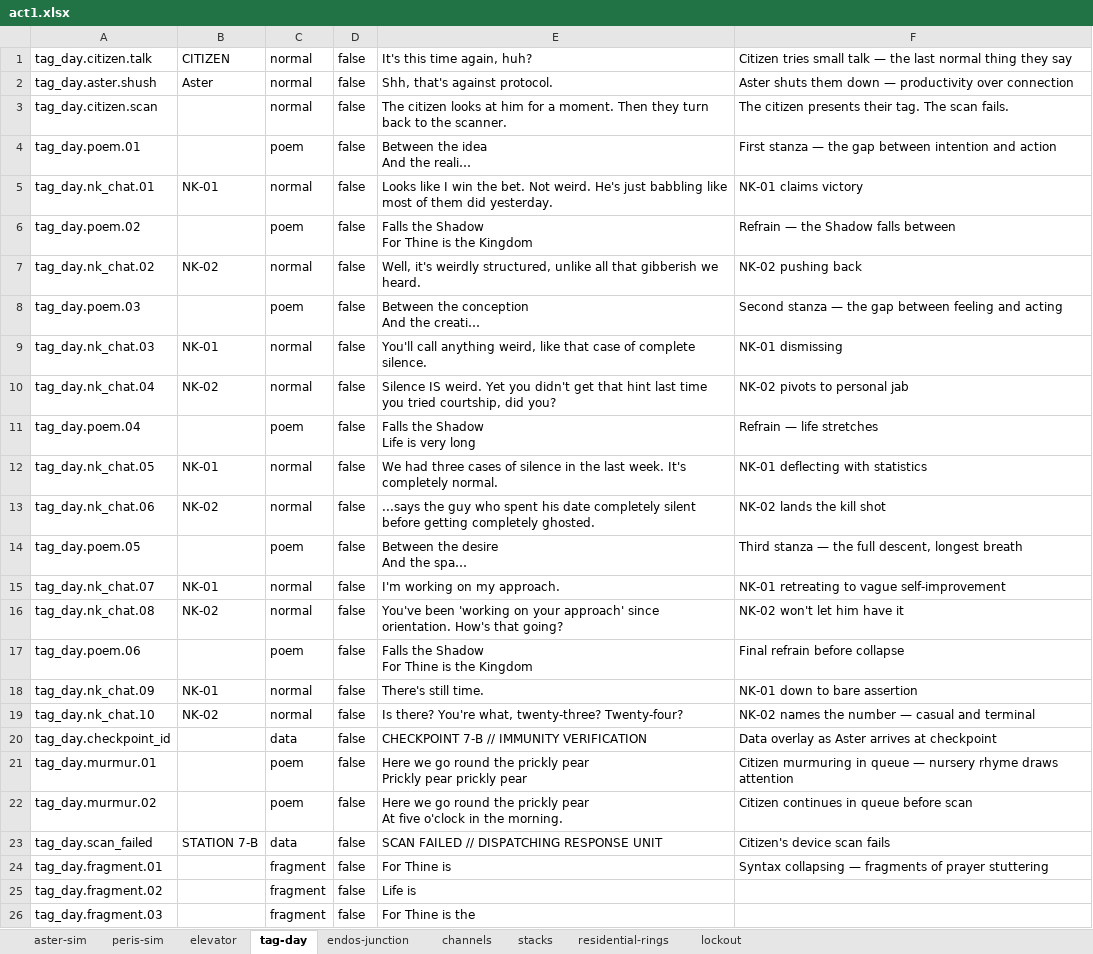
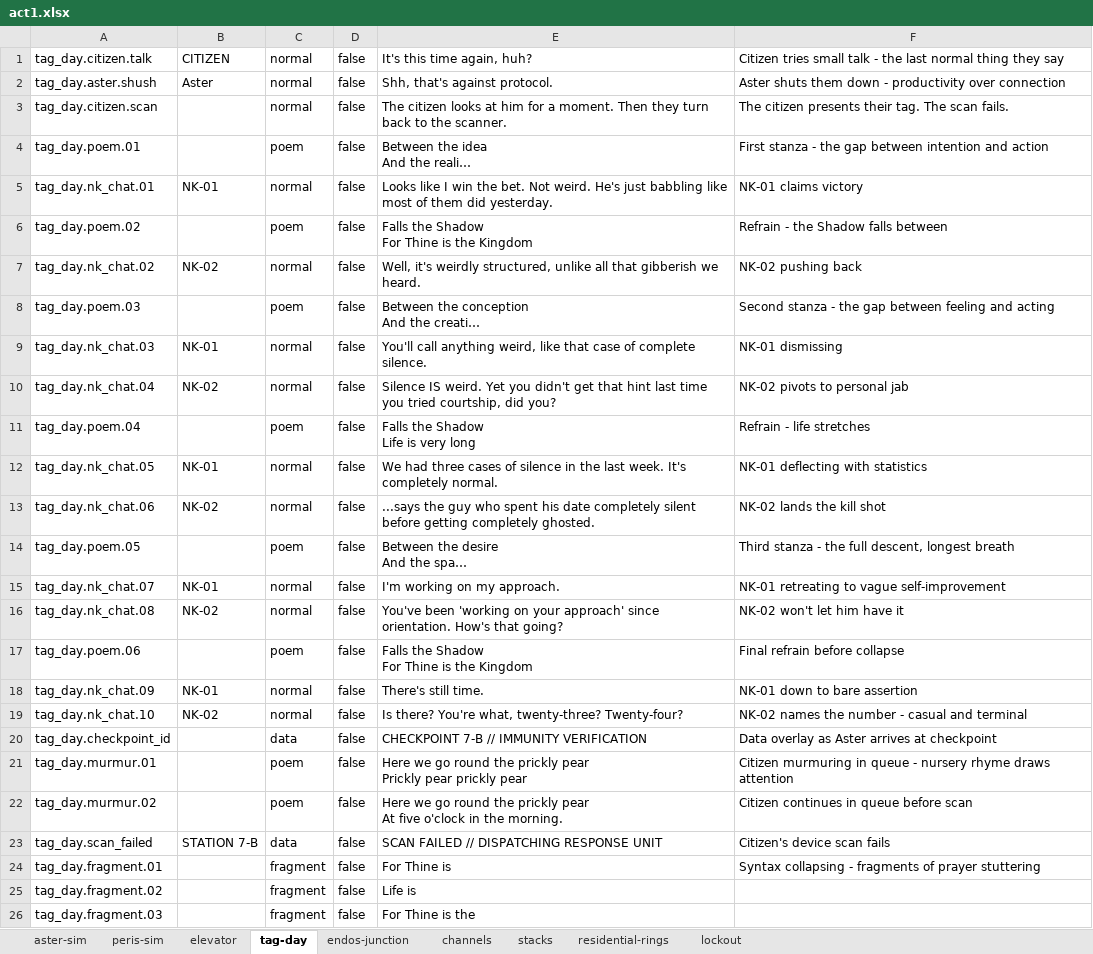
Before and after one commit to MyStarrySpace/ToRustAsWeFall, an Excel workbook: to-rust-as-we-fall/data/dialogue/en/act1.xlsx, sheet tag-day, drawn as a sheet; only a part is shown; long unchanged cells end in …; values as stored, in another font and other column widths than the file's, no borders; the diff covers the shown part only; the diff names each change by its address in the sheet, - before the commit and + after, or states it on an @@ line.

```diff
--- a/to-rust-as-we-fall/data/dialogue/en/act1.xlsx (sheet tag-day)
+++ b/to-rust-as-we-fall/data/dialogue/en/act1.xlsx (sheet tag-day)
-F1: …small talk — the last…
+F1: …small talk - the last…
-F2: …them down — productivity over…
+F2: …them down - productivity over…
-F4: First stanza — the gap…
+F4: First stanza - the gap…
-F6: Refrain — the Shadow falls between
+F6: Refrain - the Shadow falls between
-F8: Second stanza — the gap…
+F8: Second stanza - the gap…
-F11: Refrain — life stretches
+F11: Refrain - life stretches
-F14: Third stanza — the full…
+F14: Third stanza - the full…
-F19: NK-02 names the number — casual and terminal
+F19: NK-02 names the number - casual and terminal
-F21: …in queue — nursery rhyme…
+F21: …in queue - nursery rhyme…
-F24: Syntax collapsing — fragments of…
+F24: Syntax collapsing - fragments of…
```
Also changed, not shown: 2 edited cells elsewhere in this sheet, sheet endos-junction, sheet peris-sim, sheet aster-sim, sheet elevator, sheet stacks, sheet channels.
